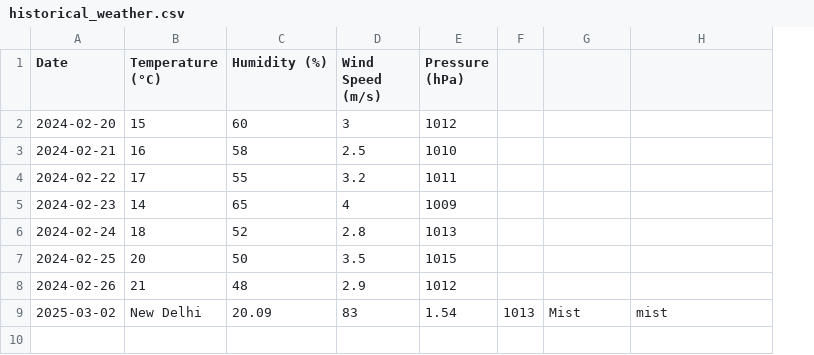
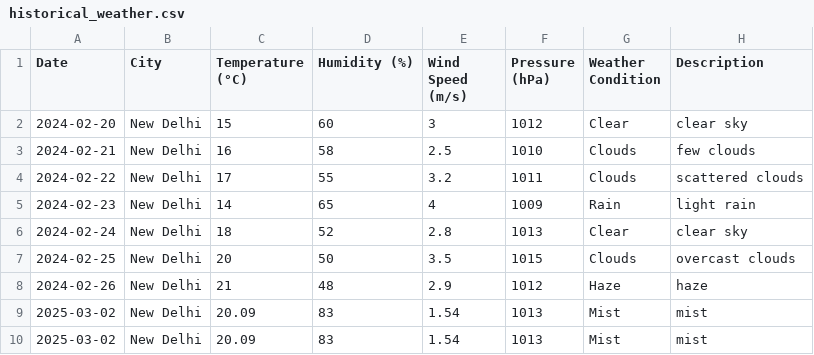
Before and after one commit to bunnysunny24/AgriSync, a CSV file: backend/data/historical_weather.csv, drawn as a sheet; removed rows and columns are numbered as before the commit, all else as after; the diff names each change by its address in the sheet, - before the commit and + after, or states it on an @@ line.

Commit message:
weather done

```diff
--- a/backend/data/historical_weather.csv
+++ b/backend/data/historical_weather.csv
+column B (City), rows 2-9: all New Delhi
-column F, row 9: 1013
-G1: (empty)
+G1: Weather Condition
-H1: (empty)
+H1: Description
-G2 (Weather Condition): (empty)
+G2 (Weather Condition): Clear
-H2 (Description): (empty)
+H2 (Description): clear sky
-G3:G4 (Weather Condition): (empty)
+G3:G4 (Weather Condition): Clouds
-H3 (Description): (empty)
+H3 (Description): few clouds
-H4 (Description): (empty)
+H4 (Description): scattered clouds
-G5 (Weather Condition): (empty)
+G5 (Weather Condition): Rain
-H5 (Description): (empty)
+H5 (Description): light rain
-G6 (Weather Condition): (empty)
+G6 (Weather Condition): Clear
-H6 (Description): (empty)
+H6 (Description): clear sky
-G7 (Weather Condition): (empty)
+G7 (Weather Condition): Clouds
-H7 (Description): (empty)
+H7 (Description): overcast clouds
-G8 (Weather Condition): (empty)
+G8 (Weather Condition): Haze
-H8 (Description): (empty)
+H8 (Description): haze
-C9 (Temperature (°C)): New Delhi
+C9 (Temperature (°C)): 20.09
-D9 (Humidity (%)): 20.09
+D9 (Humidity (%)): 83
-E9 (Wind Speed (m/s)): 83
+E9 (Wind Speed (m/s)): 1.54
-F9 (Pressure (hPa)): 1.54
+F9 (Pressure (hPa)): 1013
+row 10: 2025-03-02 | New Delhi | 20.09 | 83 | 1.54 | 1013 | Mist | mist
```
Also changed, not shown: 5 other files.
